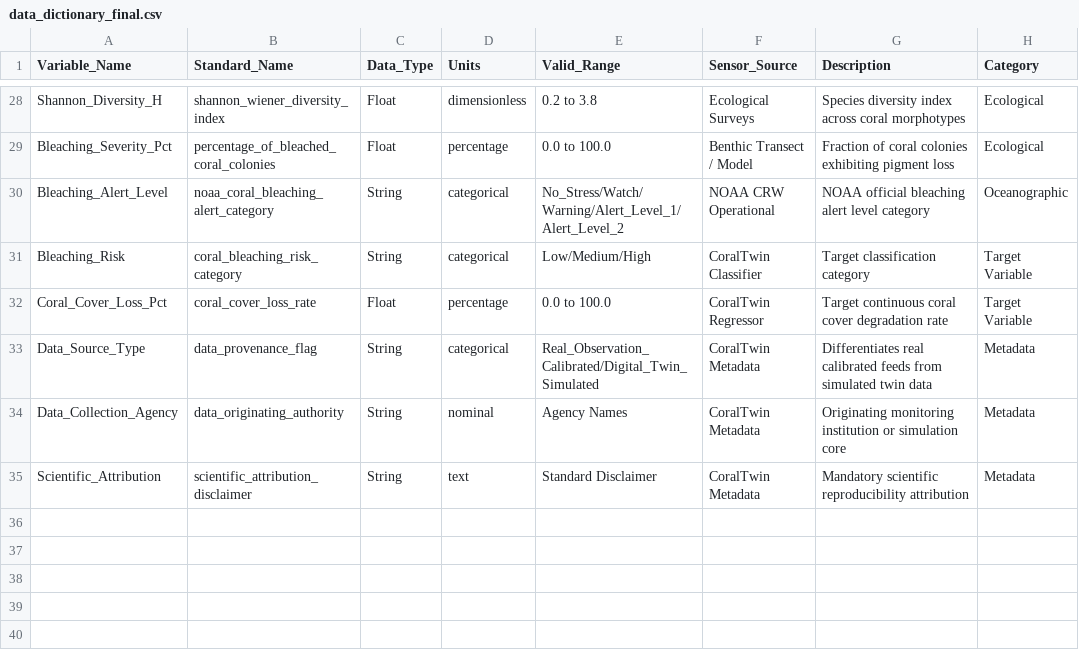
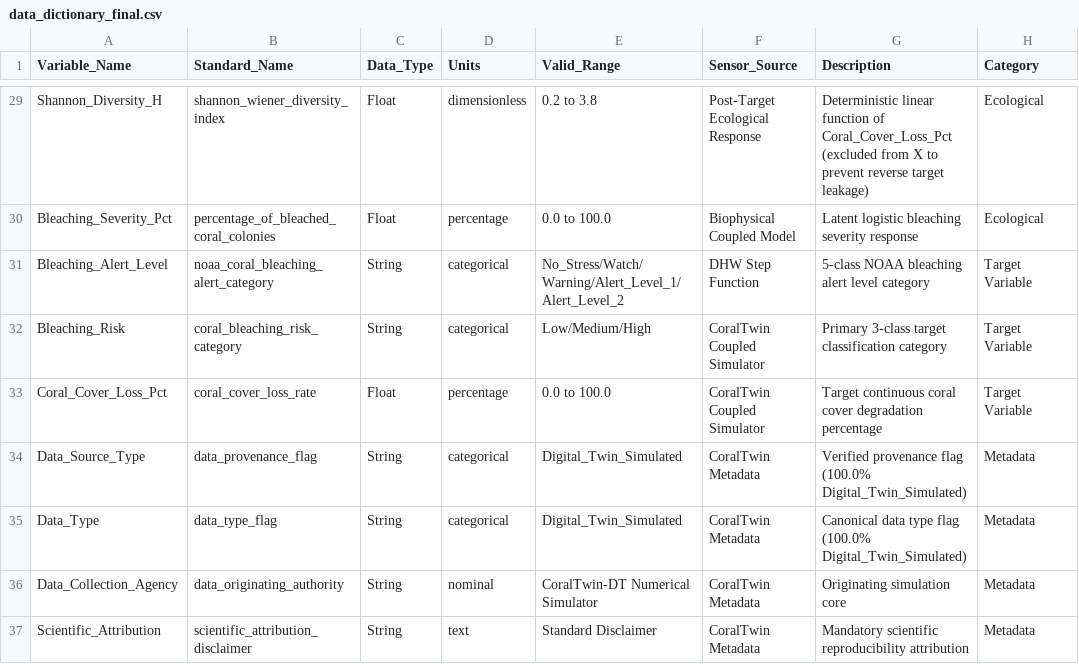
Before and after one commit to HrSly11/CoralTwin-DT, a CSV file: 03_Data/data_dictionary_final.csv, drawn as a sheet; only a part is shown, gaps mark what is left out; addresses are those after the commit; the diff covers the shown part only; the diff names each change by its address in the sheet, - before the commit and + after, or states it on an @@ line.

```diff
--- a/03_Data/data_dictionary_final.csv
+++ b/03_Data/data_dictionary_final.csv
-F29 (Sensor_Source): Ecological Surveys
+F29 (Sensor_Source): Post-Target Ecological Response
-G29 (Description): Species diversity index across coral morphotypes
+G29 (Description): Deterministic linear function of Coral_Cover_Loss_Pct (excluded from X to prevent reverse target leakage)
-F30 (Sensor_Source): Benthic Transect / Model
+F30 (Sensor_Source): Biophysical Coupled Model
-G30 (Description): Fraction of coral colonies exhibiting pigment loss
+G30 (Description): Latent logistic bleaching severity response
-F31 (Sensor_Source): NOAA CRW Operational
+F31 (Sensor_Source): DHW Step Function
-G31 (Description): NOAA official bleaching alert level category
+G31 (Description): 5-class NOAA bleaching alert level category
-H31 (Category): Oceanographic
+H31 (Category): Target Variable
-F32 (Sensor_Source): CoralTwin Classifier
+F32 (Sensor_Source): CoralTwin Coupled Simulator
-G32 (Description): Target classification category
+G32 (Description): Primary 3-class target classification category
-F33 (Sensor_Source): CoralTwin Regressor
+F33 (Sensor_Source): CoralTwin Coupled Simulator
-G33 (Description): …cover degradation rate
+G33 (Description): …cover degradation percentage
-E34 (Valid_Range): Real_Observation_Calibrated/Digital_Twin_Simulated
+E34 (Valid_Range): Digital_Twin_Simulated
-G34 (Description): Differentiates real calibrated feeds from simulated twin data
+G34 (Description): Verified provenance flag (100.0% Digital_Twin_Simulated)
+row 35: Data_Type | data_type_flag | String | categorical | Digital_Twin_Simulated | CoralTwin Metadata | Canonical data type flag (100.0% Digital_Twin_Simulated) | Metadata
-E36 (Valid_Range): Agency Names
+E36 (Valid_Range): CoralTwin-DT Numerical Simulator
-G36 (Description): Originating monitoring institution or simulation core
+G36 (Description): Originating simulation core
```
Also changed, not shown: 1 added row and 29 edited cells elsewhere in this file, 03_Data/synthetic_dataset/synthetic_climate_scenarios_2025_2050.csv, 14 other files.
